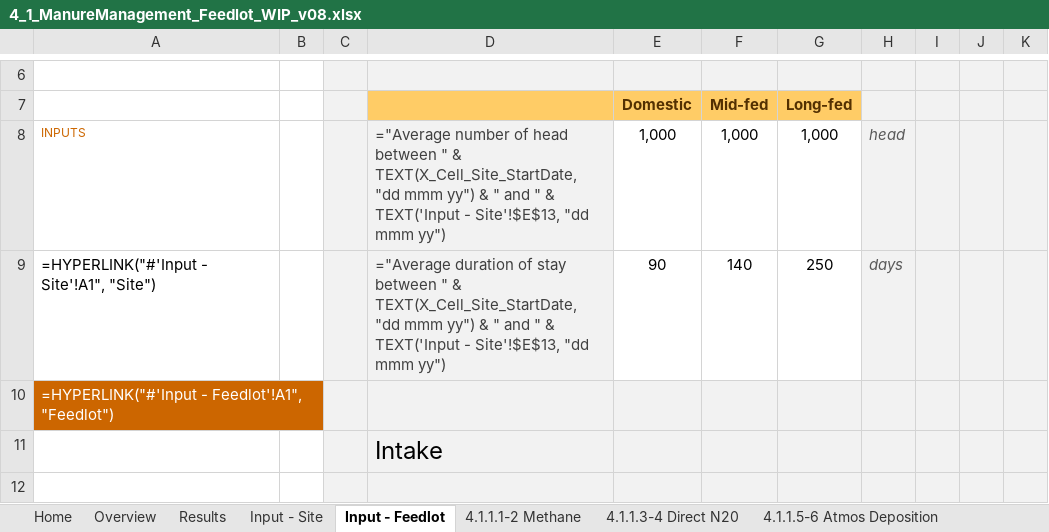
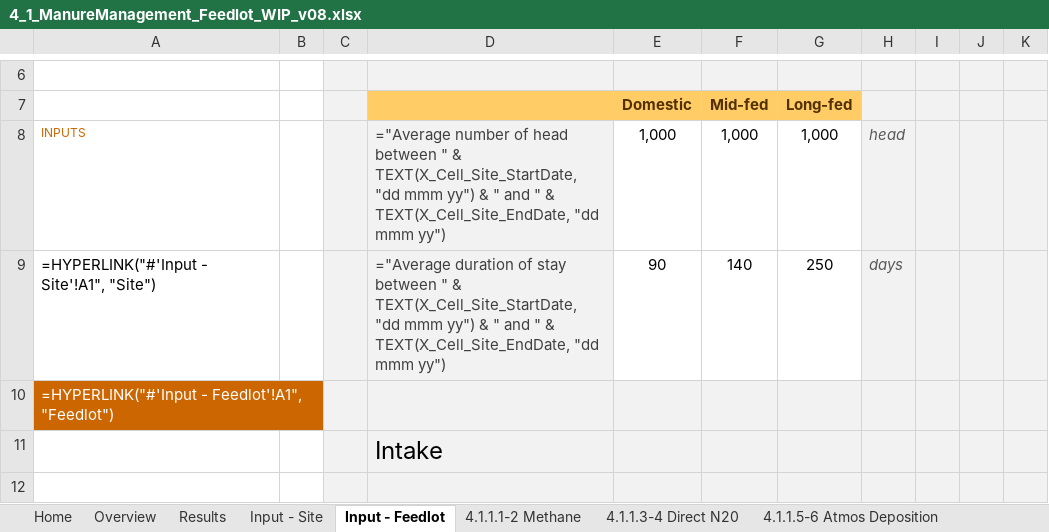
Before and after one commit to mrpaulkotz/GAF-VEERG-Functions, an Excel workbook: Excel/4_1_ManureManagement_Feedlot_WIP_v08.xlsx, sheet Input - Feedlot, drawn as a sheet; only a part is shown, gaps mark what is left out; values as stored, in another font and other column widths than the file's, no borders; formulas are shown in place of their values; the diff names each change by its address in the sheet, - before the commit and + after, or states it on an @@ line.

```diff
--- a/Excel/4_1_ManureManagement_Feedlot_WIP_v08.xlsx (sheet Input - Feedlot)
+++ b/Excel/4_1_ManureManagement_Feedlot_WIP_v08.xlsx (sheet Input - Feedlot)
-D8: …" & TEXT('Input - Site'!$E$13, "dd mmm…
+D8: …" & TEXT(X_Cell_Site_EndDate, "dd mmm…
-D9: …" & TEXT('Input - Site'!$E$13, "dd mmm…
+D9: …" & TEXT(X_Cell_Site_EndDate, "dd mmm…
```
Also changed, not shown: Excel/3_5_Enteric_Swine_WIP_v02.xlsx, Excel/4_5_ManureManagement_Swine_WIP_v06.xlsx, 2 other files.
